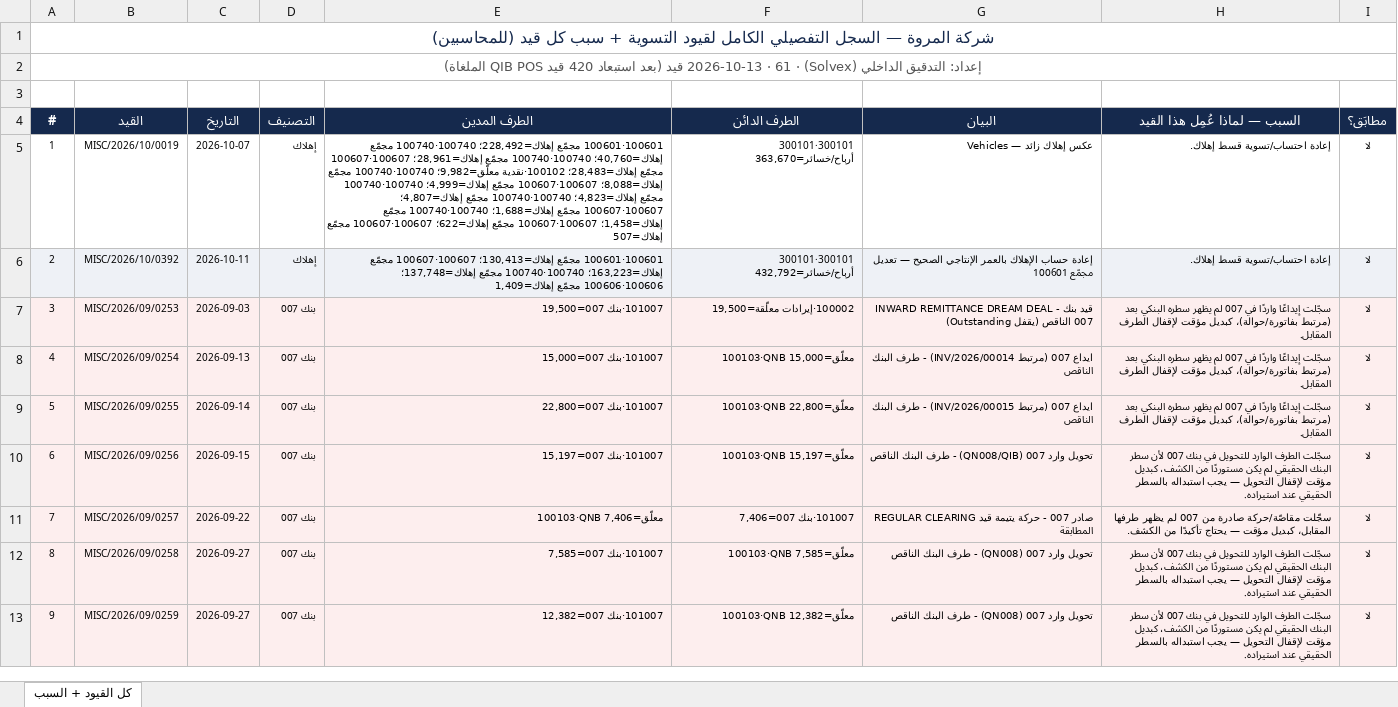
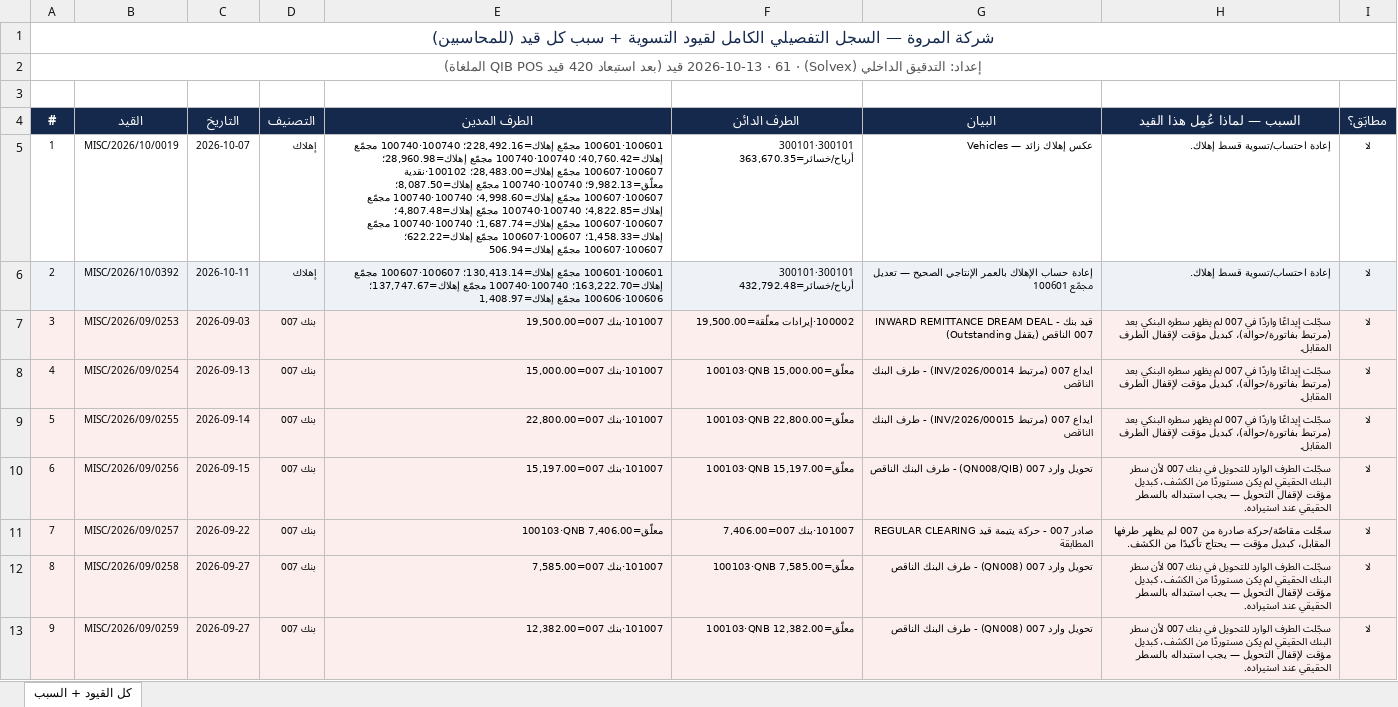
Before and after one commit to anasibrahim2020/anas-ibrahim2020, an Excel workbook: Reports/03_الإصلاحات_والتصحيحات/المطابقات_البنكية/السجل_التفصيلي_الكامل_لقيود_التسوية.xlsx, sheet كل القيود + السبب, drawn as a sheet; only a part is shown; values as stored, in another font and other column widths than the file's, no borders; the diff covers the shown part only; the diff names each change by its address in the sheet, - before the commit and + after, or states it on an @@ line.

```diff
--- a/Reports/03_الإصلاحات_والتصحيحات/المطابقات_البنكية/السجل_التفصيلي_الكامل_لقيود_التسوية.xlsx (sheet كل القيود + السبب)
+++ b/Reports/03_الإصلاحات_والتصحيحات/المطابقات_البنكية/السجل_التفصيلي_الكامل_لقيود_التسوية.xlsx (sheet كل القيود + السبب)
-E5 (الطرف المدين): 100601·100601 مجمّع إهلاك=228,492؛ 100740·100740 مجمّع إهلاك=40,760؛ 100740·100740 مجمّع إهلاك=28,961؛ 100607·100607 مجمّع إهلاك=28,483؛ 100102·نقدية معلّق=9,982؛ 100740·100740 مجمّع إهلاك=8,088؛ 100607·100607 مجمّع إهلاك=4,999؛ 100740·100740 مجمّع إهلاك=4,823؛ 100740·100740 مجمّع إهلاك=4,807؛ 100607·100607 مجمّع إهلاك=1,688؛ 100740·100740 مجمّع إهلاك=1,458؛ 100607·100607 مجمّع إهلاك=622؛ 100607·100607 مجمّع إهلاك=507
+E5 (الطرف المدين): 100601·100601 مجمّع إهلاك=228,492.16؛ 100740·100740 مجمّع إهلاك=40,760.42؛ 100740·100740 مجمّع إهلاك=28,960.98؛ 100607·100607 مجمّع إهلاك=28,483.00؛ 100102·نقدية معلّق=9,982.13؛ 100740·100740 مجمّع إهلاك=8,087.50؛ 100607·100607 مجمّع إهلاك=4,998.60؛ 100740·100740 مجمّع إهلاك=4,822.85؛ 100740·100740 مجمّع إهلاك=4,807.48؛ 100607·100607 مجمّع إهلاك=1,687.74؛ 100740·100740 مجمّع إهلاك=1,458.33؛ 100607·100607 مجمّع إهلاك=622.22؛ 100607·100607 مجمّع إهلاك=506.94
-F5 (الطرف الدائن): 300101·300101 أرباح/خسائر=363,670
+F5 (الطرف الدائن): 300101·300101 أرباح/خسائر=363,670.35
-E6 (الطرف المدين): 100601·100601 مجمّع إهلاك=130,413؛ 100607·100607 مجمّع إهلاك=163,223؛ 100740·100740 مجمّع إهلاك=137,748؛ 100606·100606 مجمّع إهلاك=1,409
+E6 (الطرف المدين): 100601·100601 مجمّع إهلاك=130,413.14؛ 100607·100607 مجمّع إهلاك=163,222.70؛ 100740·100740 مجمّع إهلاك=137,747.67؛ 100606·100606 مجمّع إهلاك=1,408.97
-F6 (الطرف الدائن): 300101·300101 أرباح/خسائر=432,792
+F6 (الطرف الدائن): 300101·300101 أرباح/خسائر=432,792.48
-E7 (الطرف المدين): 101007·بنك 007=19,500
+E7 (الطرف المدين): 101007·بنك 007=19,500.00
-F7 (الطرف الدائن): 100002·إيرادات معلّقة=19,500
+F7 (الطرف الدائن): 100002·إيرادات معلّقة=19,500.00
-E8 (الطرف المدين): 101007·بنك 007=15,000
+E8 (الطرف المدين): 101007·بنك 007=15,000.00
-F8 (الطرف الدائن): 100103·QNB معلّق=15,000
+F8 (الطرف الدائن): 100103·QNB معلّق=15,000.00
-E9 (الطرف المدين): 101007·بنك 007=22,800
+E9 (الطرف المدين): 101007·بنك 007=22,800.00
-F9 (الطرف الدائن): 100103·QNB معلّق=22,800
+F9 (الطرف الدائن): 100103·QNB معلّق=22,800.00
-E10 (الطرف المدين): 101007·بنك 007=15,197
+E10 (الطرف المدين): 101007·بنك 007=15,197.00
-F10 (الطرف الدائن): 100103·QNB معلّق=15,197
+F10 (الطرف الدائن): 100103·QNB معلّق=15,197.00
-E11 (الطرف المدين): 100103·QNB معلّق=7,406
+E11 (الطرف المدين): 100103·QNB معلّق=7,406.00
-F11 (الطرف الدائن): 101007·بنك 007=7,406
+F11 (الطرف الدائن): 101007·بنك 007=7,406.00
-E12 (الطرف المدين): 101007·بنك 007=7,585
+E12 (الطرف المدين): 101007·بنك 007=7,585.00
-F12 (الطرف الدائن): 100103·QNB معلّق=7,585
+F12 (الطرف الدائن): 100103·QNB معلّق=7,585.00
-E13 (الطرف المدين): 101007·بنك 007=12,382
+E13 (الطرف المدين): 101007·بنك 007=12,382.00
-F13 (الطرف الدائن): 100103·QNB معلّق=12,382
+F13 (الطرف الدائن): 100103·QNB معلّق=12,382.00
```
Also changed, not shown: 104 edited cells elsewhere in this sheet, 1 other file.
